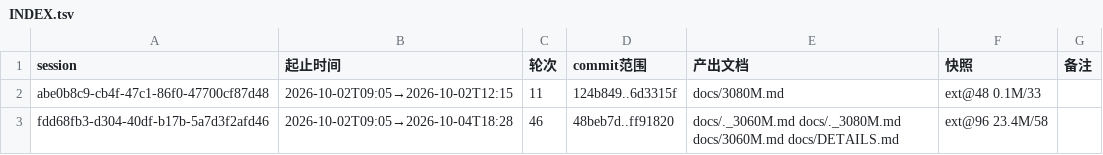
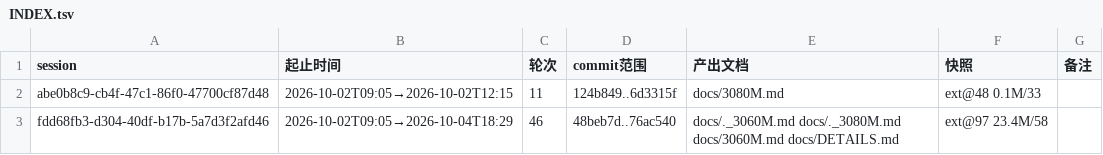
Before and after one commit to luweigen/Strata, a TSV file: _traj/INDEX.tsv, drawn as a sheet.

```diff
--- a/_traj/INDEX.tsv
+++ b/_traj/INDEX.tsv
@@ -2,2 +2,2 @@ session	起止时间	轮次	commit范围	产出文档	快照	备注
 abe0b8c9-cb4f-47c1-86f0-47700cf87d48	2026-10-02T09:05→2026-10-02T12:15	11	124b849..6d3315f	docs/3080M.md	ext@48 0.1M/33	
-fdd68fb3-d304-40df-b17b-5a7d3f2afd46	2026-10-02T09:05→2026-10-04T18:28	46	48beb7d..ff91820	docs/._3060M.md docs/._3080M.md docs/3060M.md docs/DETAILS.md	ext@96 23.4M/58	
+fdd68fb3-d304-40df-b17b-5a7d3f2afd46	2026-10-02T09:05→2026-10-04T18:29	46	48beb7d..76ac540	docs/._3060M.md docs/._3080M.md docs/3060M.md docs/DETAILS.md	ext@97 23.4M/58	
```
Also changed, not shown: _traj/work/fdd68fb3-d304-40df-b17b-5a7d3f2afd46/MANIFEST.tsv, 3 other files.
